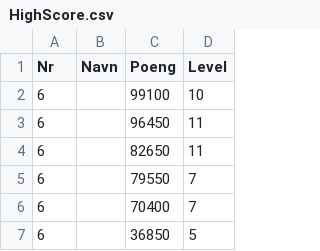
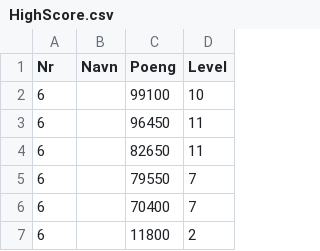
Before and after one commit to supervidar/Spill-Software-engineering, a CSV file: switchVH/spillprosjekt2/HighScore.csv, drawn as a sheet; removed rows and columns are numbered as before the commit, all else as after; the diff names each change by its address in the sheet, - before the commit and + after, or states it on an @@ line.

```diff
--- a/switchVH/spillprosjekt2/HighScore.csv
+++ b/switchVH/spillprosjekt2/HighScore.csv
-row 7: 6 |  | 36850 | 5
+row 7: 6 |  | 11800 | 2
```
Also changed, not shown: 6 other files.
